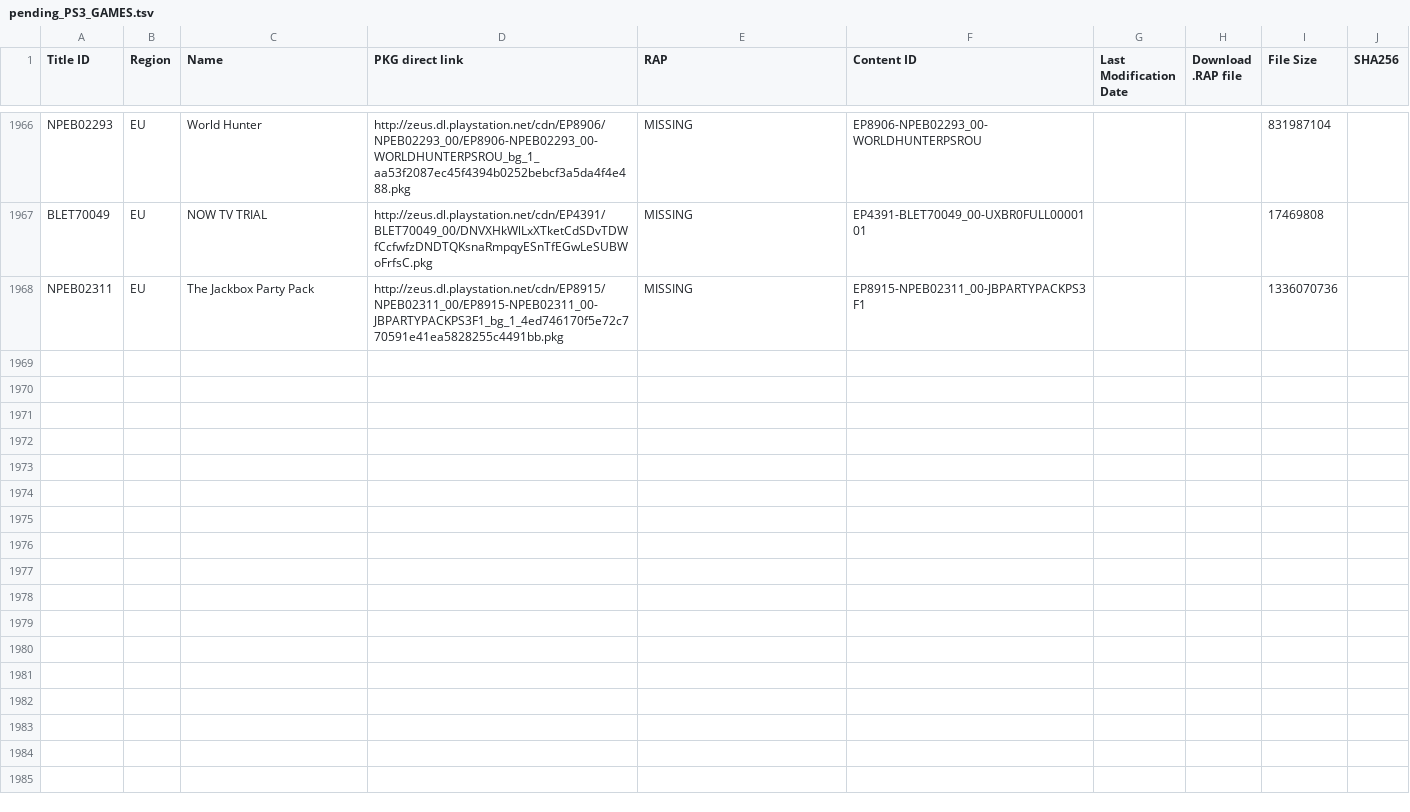
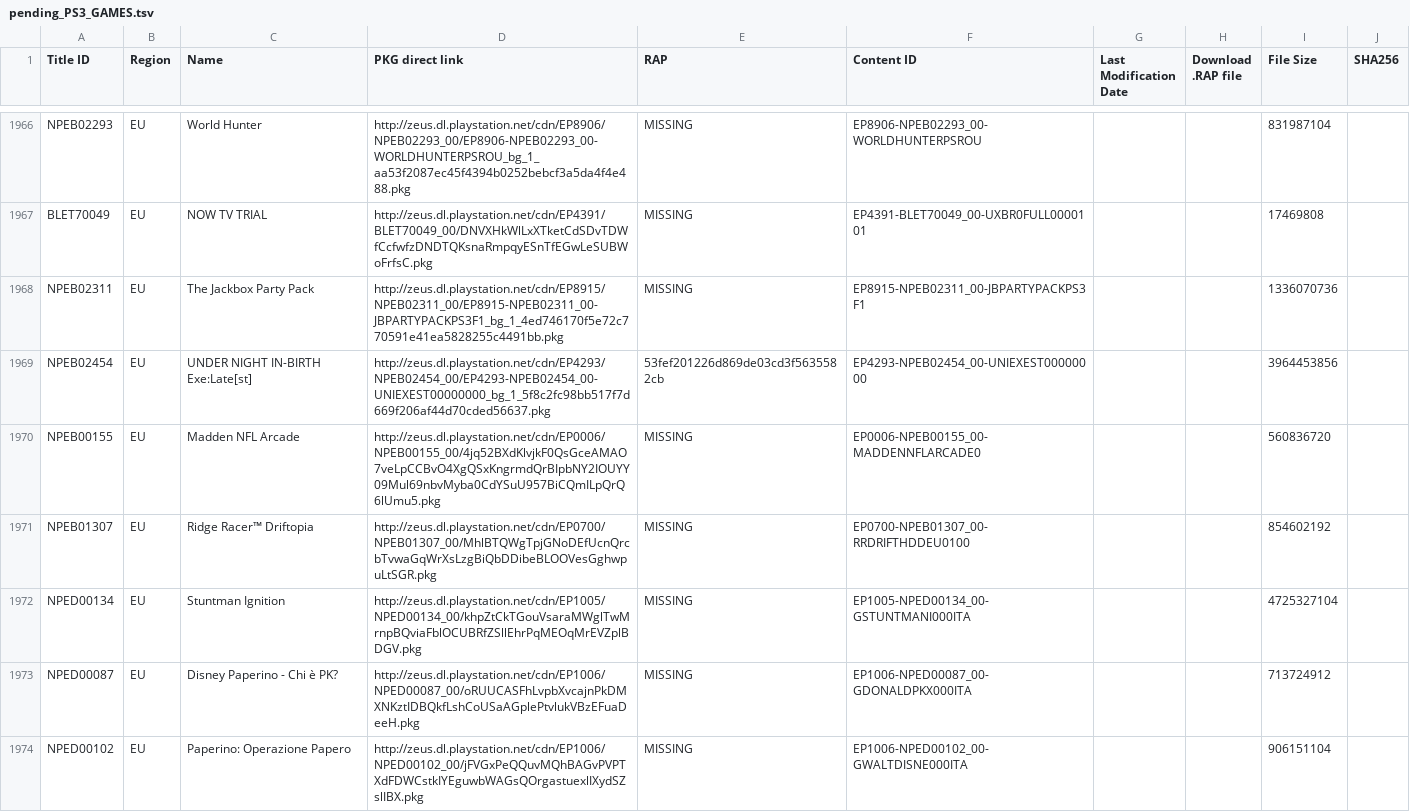
Before and after one commit to jy95/pkgi-ps3-nopaystation, a TSV file: input/pending_PS3_GAMES.tsv, drawn as a sheet; only a part is shown, gaps mark what is left out; the diff covers the shown part only; the diff names each change by its address in the sheet, - before the commit and + after, or states it on an @@ line.

```diff
--- a/input/pending_PS3_GAMES.tsv
+++ b/input/pending_PS3_GAMES.tsv
+row 1969: NPEB02454 | EU | UNDER NIGHT IN-BIRTH Exe:Late[st] | http://zeus.dl.playstation.net/cdn/EP4293/NPEB02454_00/EP4293-NPEB02454_00-UNIEXEST00000000_bg_1_5f8c2fc98bb517f7d669f206af44d70cded56637.pkg | 53fef201226d869de03cd3f5635582cb | EP4293-NPEB02454_00-UNIEXEST00000000 |  |  | 3964453856
+row 1970: NPEB00155 | EU | Madden NFL Arcade | http://zeus.dl.playstation.net/cdn/EP0006/NPEB00155_00/4jq52BXdKlvjkF0QsGceAMAO7veLpCCBvO4XgQSxKngrmdQrBIpbNY2IOUYY09Mul69nbvMyba0CdYSuU957BiCQmILpQrQ6lUmu5.pkg | MISSING | EP0006-NPEB00155_00-MADDENNFLARCADE0 |  |  | 560836720
+row 1971: NPEB01307 | EU | Ridge Racer™ Driftopia | http://zeus.dl.playstation.net/cdn/EP0700/NPEB01307_00/MhlBTQWgTpjGNoDEfUcnQrcbTvwaGqWrXsLzgBiQbDDibeBLOOVesGghwpuLtSGR.pkg | MISSING | EP0700-NPEB01307_00-RRDRIFTHDDEU0100 |  |  | 854602192
+row 1972: NPED00134 | EU | Stuntman Ignition | http://zeus.dl.playstation.net/cdn/EP1005/NPED00134_00/khpZtCkTGouVsaraMWglTwMrnpBQviaFblOCUBRfZSllEhrPqMEOqMrEVZplBDGV.pkg | MISSING | EP1005-NPED00134_00-GSTUNTMANI000ITA |  |  | 4725327104
+row 1973: NPED00087 | EU | Disney Paperino - Chi è PK? | http://zeus.dl.playstation.net/cdn/EP1006/NPED00087_00/oRUUCASFhLvpbXvcajnPkDMXNKztIDBQkfLshCoUSaAGplePtvlukVBzEFuaDeeH.pkg | MISSING | EP1006-NPED00087_00-GDONALDPKX000ITA |  |  | 713724912
+row 1974: NPED00102 | EU | Paperino: Operazione Papero | http://zeus.dl.playstation.net/cdn/EP1006/NPED00102_00/jFVGxPeQQuvMQhBAGvPVPTXdFDWCstkIYEguwbWAGsQOrgastuexlIXydSZslIBX.pkg | MISSING | EP1006-NPED00102_00-GWALTDISNE000ITA |  |  | 906151104
```
Also changed, not shown: 5 added rows and 34 edited cells elsewhere in this file, output/pkgi_games_pending.csv, 7 other files.
